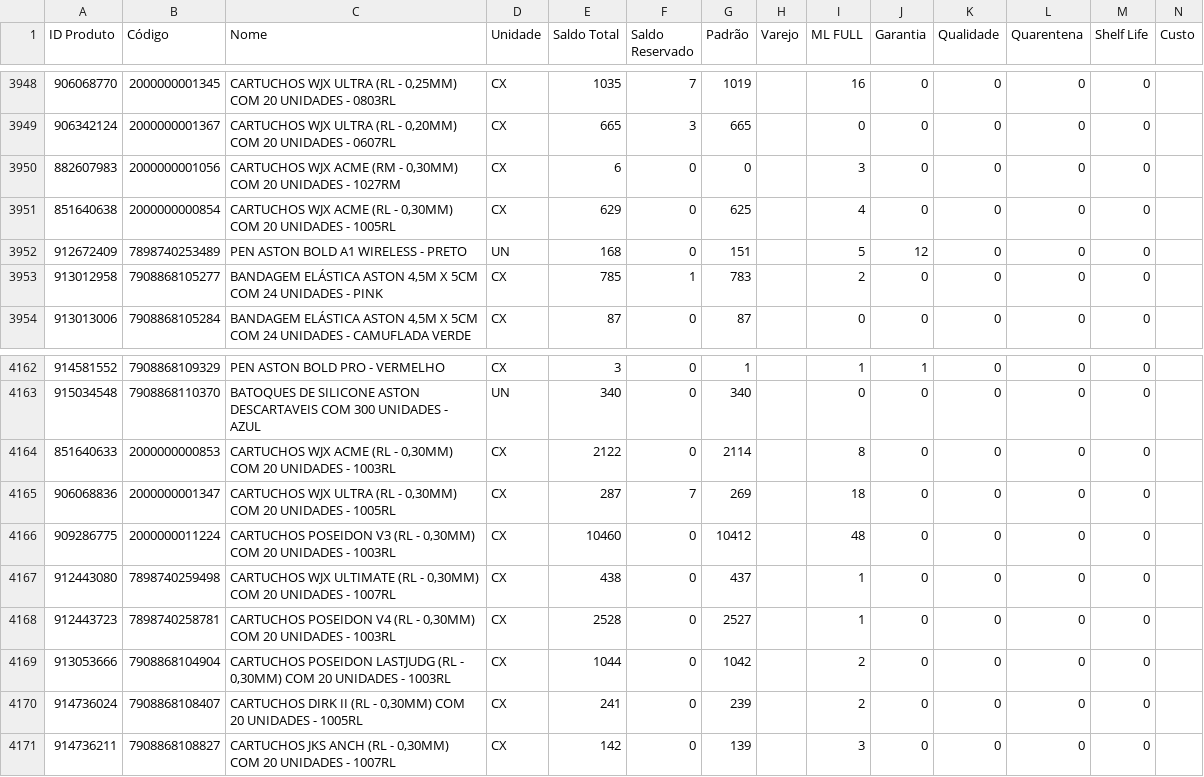
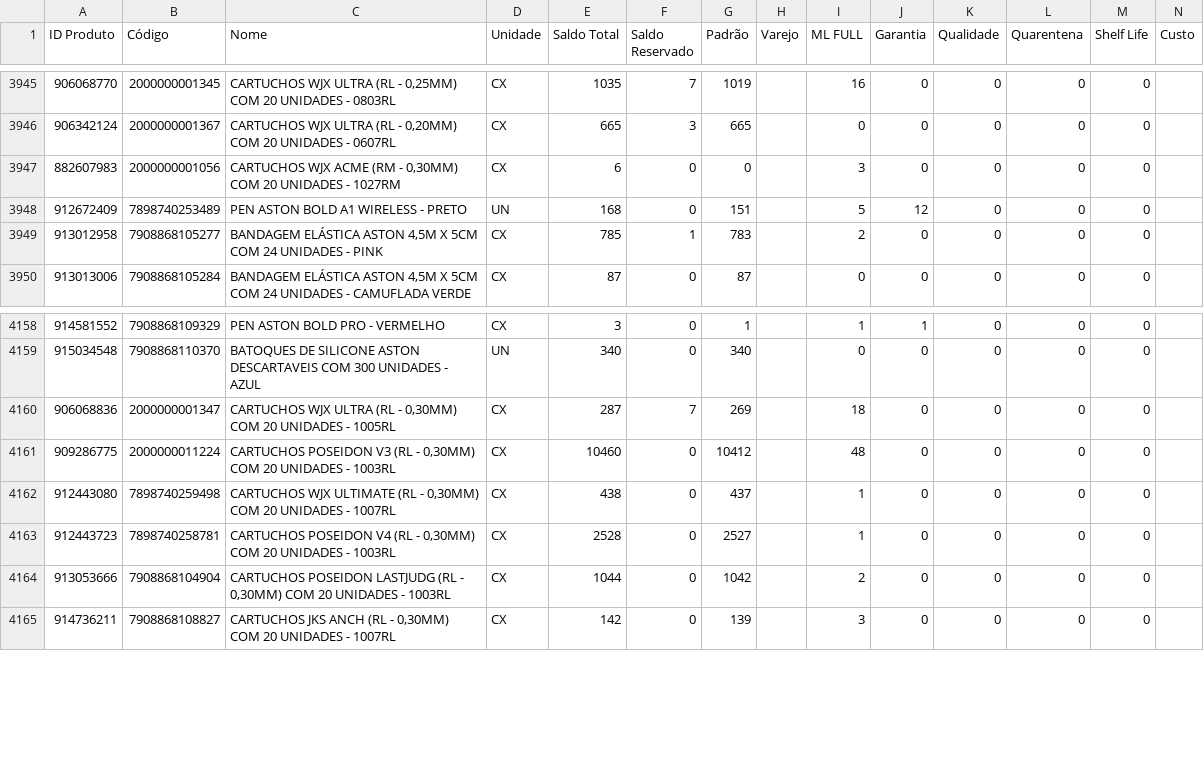
Before and after one commit to JhonatanAlmeida02/Pdg-Tiny-Importacoes, a CSV file: TB_bases/Tb_BaseEstoque_Tiny.csv, drawn as a sheet; only a part is shown, gaps mark what is left out; removed rows and columns are numbered as before the commit, all else as after; the diff covers the shown part only; the diff names each change by its address in the sheet, - before the commit and + after, or states it on an @@ line.

```diff
--- a/TB_bases/Tb_BaseEstoque_Tiny.csv
+++ b/TB_bases/Tb_BaseEstoque_Tiny.csv
-row 3951: 851640638 | 2000000000854 | CARTUCHOS WJX ACME (RL - 0,30MM) COM 20 UNIDADES - 1005RL | CX | 629 | 0 | 625 |  | 4 | 0 | 0 | 0 | 0
-row 4164: 851640633 | 2000000000853 | CARTUCHOS WJX ACME (RL - 0,30MM) COM 20 UNIDADES - 1003RL | CX | 2122 | 0 | 2114 |  | 8 | 0 | 0 | 0 | 0
-row 4170: 914736024 | 7908868108407 | CARTUCHOS DIRK II (RL - 0,30MM) COM 20 UNIDADES - 1005RL | CX | 241 | 0 | 239 |  | 2 | 0 | 0 | 0 | 0
```
Also changed, not shown: 8 added rows, 5 removed rows and 4 moved rows elsewhere in this file, 1 other file.
